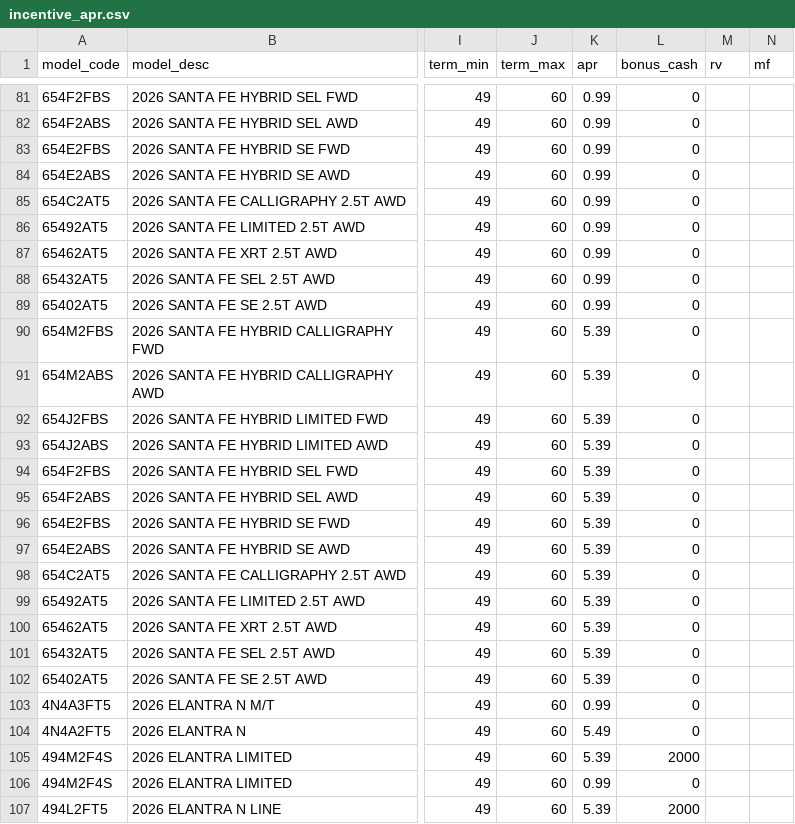
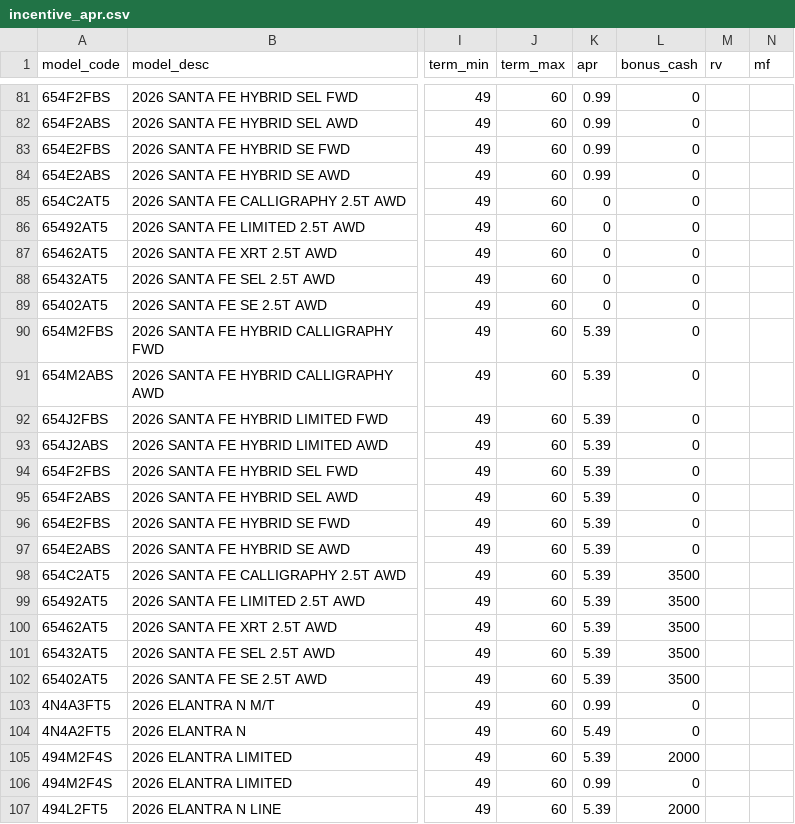
Before and after one commit to BabakRosewater/incentive, a CSV file: incentive_apr.csv, drawn as a sheet; only a part is shown, gaps mark what is left out; the diff names each change by its address in the sheet, - before the commit and + after, or states it on an @@ line.

Commit message:
Update Santa Fe ICE APR and retail bonus cash offers

```diff
--- a/incentive_apr.csv
+++ b/incentive_apr.csv
-K85:K89 (apr): 0.99
+K85:K89 (apr): 0
-L98:L102 (bonus_cash): 0
+L98:L102 (bonus_cash): 3500
```
Also changed, not shown: retail_bonus_cash.csv.
